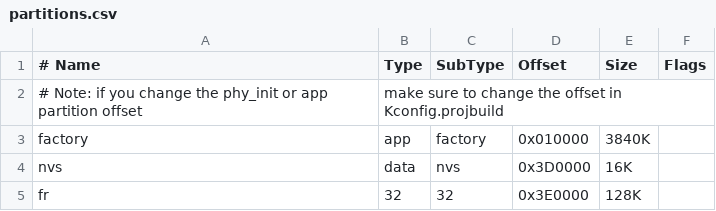
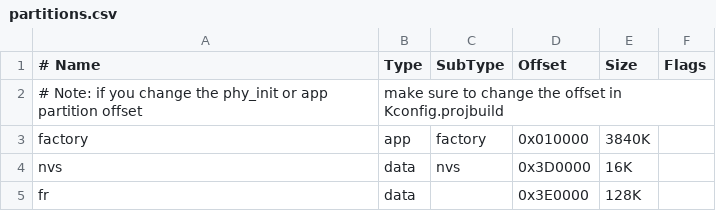
Before and after one commit to espressif/esp-who, a CSV file: examples/human_face_detection/lcd/partitions.csv, drawn as a sheet.

Commit message:
:wrench: update partitions

```diff
--- a/examples/human_face_detection/lcd/partitions.csv
+++ b/examples/human_face_detection/lcd/partitions.csv
@@ -4,2 +4,2 @@ factory, app,  factory, 0x010000, 3840K
 nvs,     data, nvs,     0x3D0000, 16K
-fr,      32,   32,      0x3E0000, 128K
+fr,      data,   ,      0x3E0000, 128K
```
Also changed, not shown: examples/human_face_recognition/lcd/partitions.csv, examples/human_face_recognition/terminal/partitions.csv.
